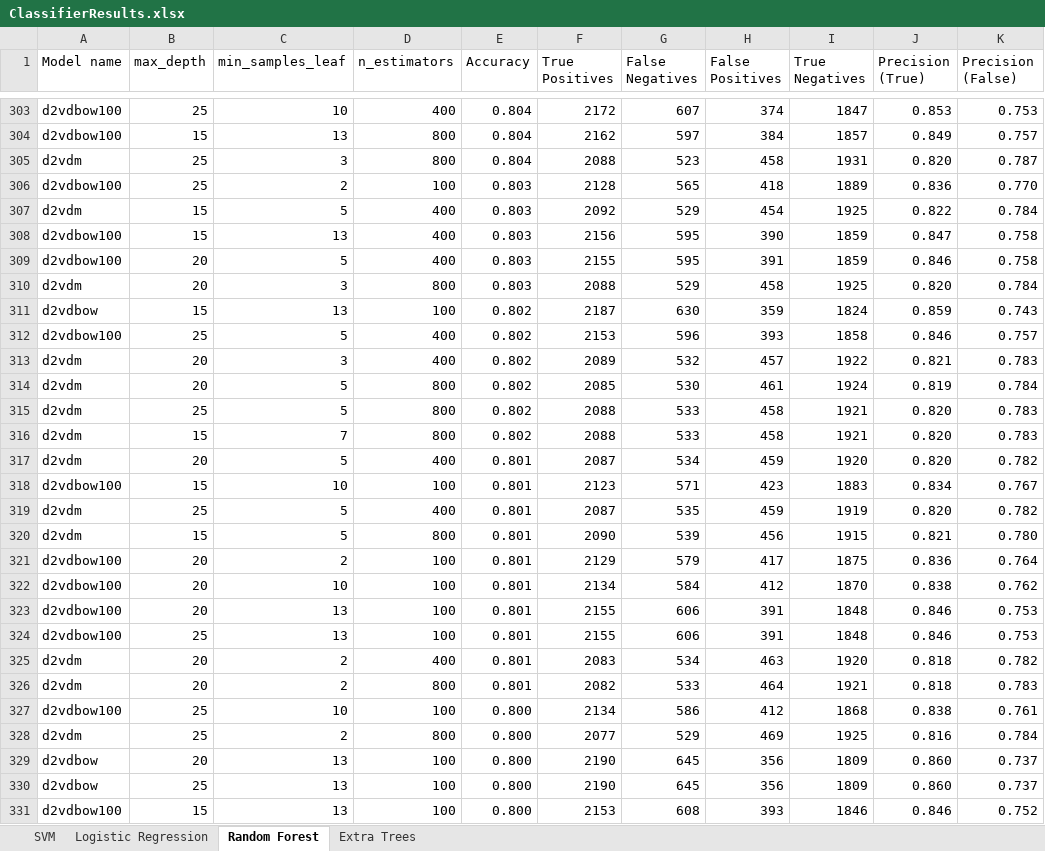
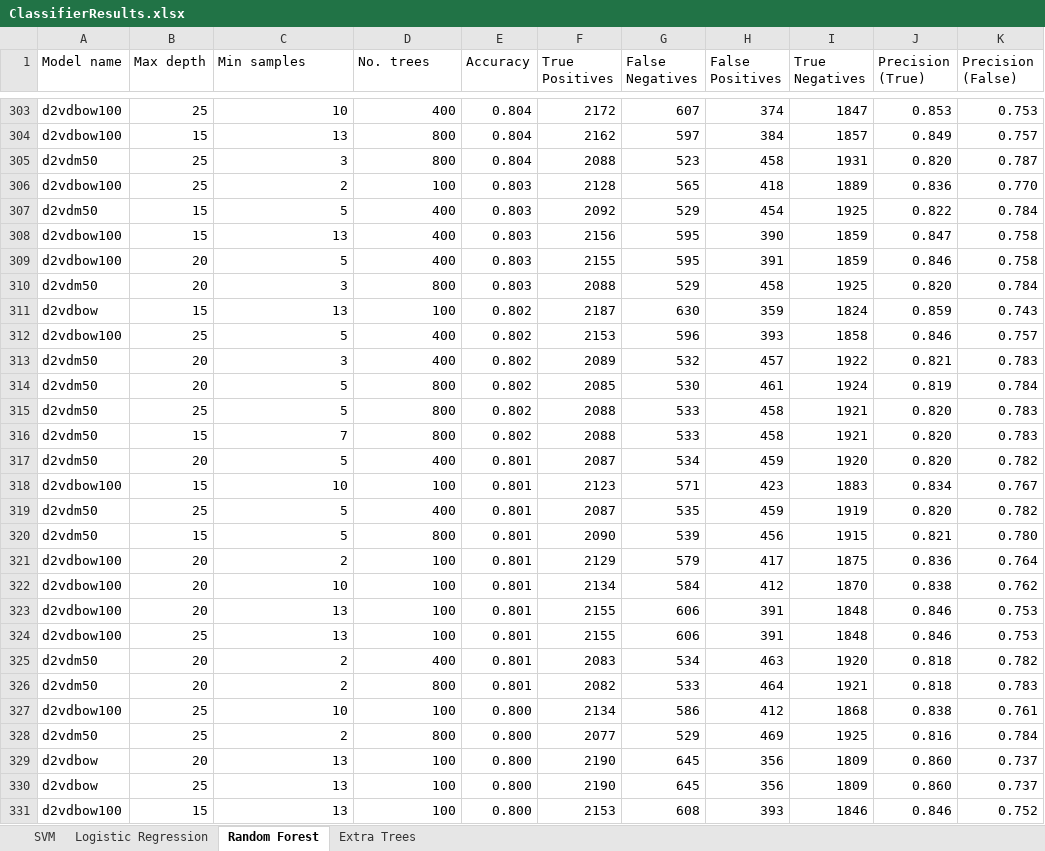
Before and after one commit to ysthakur/nlp-playground, an Excel workbook: imdb_reviews/classifier_results/ClassifierResults.xlsx, sheet Random Forest, drawn as a sheet; only a part is shown, gaps mark what is left out; values as stored, in another font and other column widths than the file's, no borders; the diff covers the shown part only; the diff names each change by its address in the sheet, - before the commit and + after, or states it on an @@ line.

```diff
--- a/imdb_reviews/classifier_results/ClassifierResults.xlsx (sheet Random Forest)
+++ b/imdb_reviews/classifier_results/ClassifierResults.xlsx (sheet Random Forest)
-B1: max_depth
+B1: Max depth
-C1: min_samples_leaf
+C1: Min samples
-D1: n_estimators
+D1: No. trees
-A305 (Model name): d2vdm
+A305 (Model name): d2vdm50
-A307 (Model name): d2vdm
+A307 (Model name): d2vdm50
-A310 (Model name): d2vdm
+A310 (Model name): d2vdm50
-A313:A317 (Model name): d2vdm
+A313:A317 (Model name): d2vdm50
-A319:A320 (Model name): d2vdm
+A319:A320 (Model name): d2vdm50
-A325:A326 (Model name): d2vdm
+A325:A326 (Model name): d2vdm50
-A328 (Model name): d2vdm
+A328 (Model name): d2vdm50
```
Also changed, not shown: 41 edited cells elsewhere in this sheet, sheet Extra Trees, sheet SVM, sheet Logistic Regression, formulas that keep their value.
